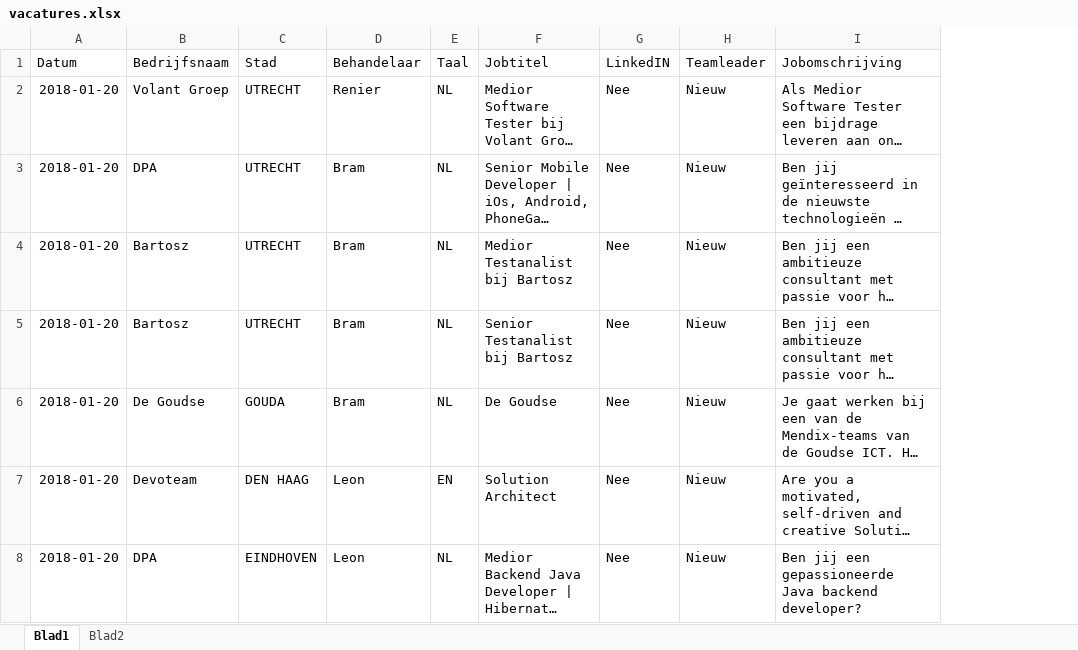
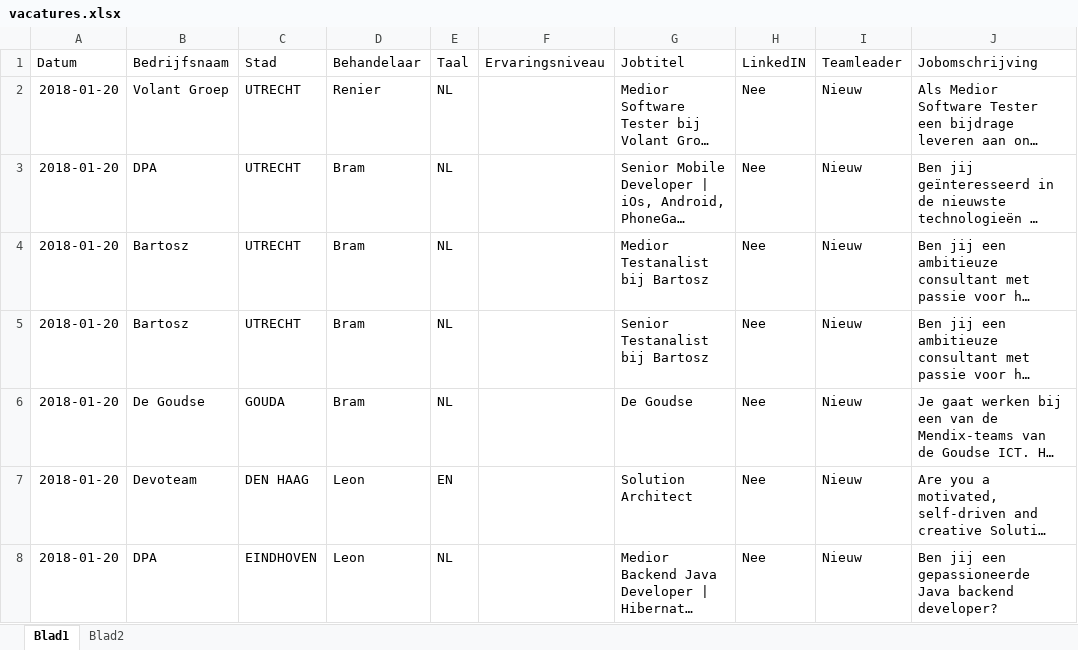
Before and after one commit to renierbleeker/untitled, an Excel workbook: vacatures.xlsx, sheet Blad1, drawn as a sheet; only a part is shown; long unchanged cells end in …; values as stored, in another font and other column widths than the file's, no borders; the diff covers the shown part only; the diff names each change by its address in the sheet, - before the commit and + after, or states it on an @@ line.

```diff
--- a/vacatures.xlsx (sheet Blad1)
+++ b/vacatures.xlsx (sheet Blad1)
+column F (Ervaringsniveau), empty
```
Also changed, not shown: 1 added row elsewhere in this sheet, 2 other files.
